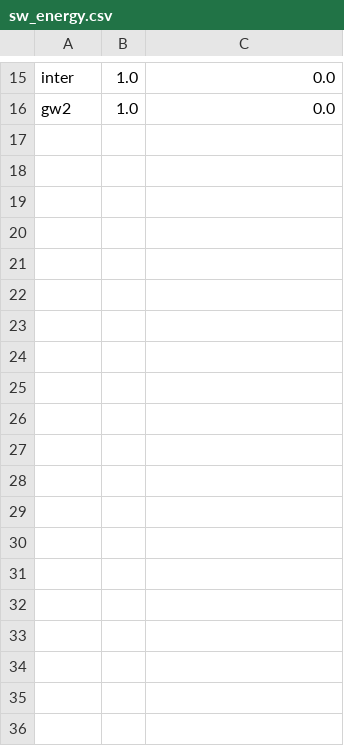
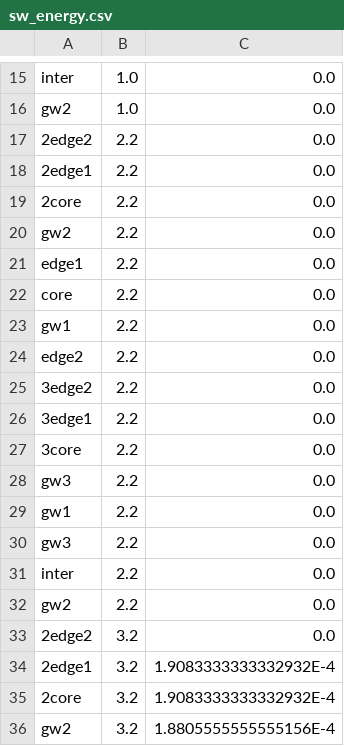
Before and after one commit to MingzhenHan/cloudsimsdn, a CSV file: sw_energy.csv, drawn as a sheet; only a part is shown, gaps mark what is left out; the diff covers the shown part only.

```diff
--- a/sw_energy.csv
+++ b/sw_energy.csv
@@ -16 +16,21 @@ inter,1.0,0.0
 gw2,1.0,0.0
+2edge2,2.2,0.0
+2edge1,2.2,0.0
+2core,2.2,0.0
+gw2,2.2,0.0
+edge1,2.2,0.0
+core,2.2,0.0
+gw1,2.2,0.0
+edge2,2.2,0.0
+3edge2,2.2,0.0
+3edge1,2.2,0.0
+3core,2.2,0.0
+gw3,2.2,0.0
+gw1,2.2,0.0
+gw3,2.2,0.0
+inter,2.2,0.0
+gw2,2.2,0.0
+2edge2,3.2,0.0
+2edge1,3.2,1.9083333333332932E-4
+2core,3.2,1.9083333333332932E-4
+gw2,3.2,1.8805555555555156E-4
```
Also changed, not shown: 12 added rows elsewhere in this file, example-intercloud/result_one-workload.csv, host_energy.csv, 8 other files.
